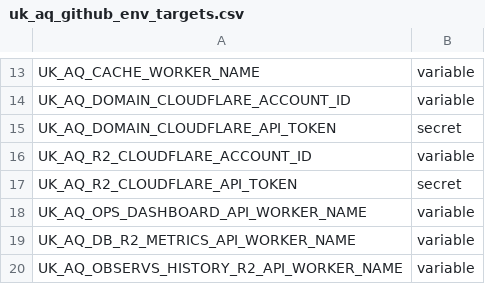
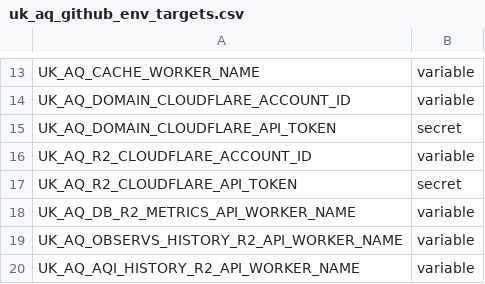
Before and after one commit to Chronic-Illness-Channel/uk-aq-ops, a CSV file: config/uk_aq_github_env_targets.csv, drawn as a sheet; only a part is shown, gaps mark what is left out; the shorter side is filled out with more unchanged rows.

Commit message:
.github/workflows/uk_aq_cache_proxy_deploy.yml updated with all required secrets

```diff
--- a/config/uk_aq_github_env_targets.csv
+++ b/config/uk_aq_github_env_targets.csv
@@ -17,3 +17,2 @@ UK_AQ_R2_CLOUDFLARE_ACCOUNT_ID,variable
 UK_AQ_R2_CLOUDFLARE_API_TOKEN,secret
-UK_AQ_OPS_DASHBOARD_API_WORKER_NAME,variable
 UK_AQ_DB_R2_METRICS_API_WORKER_NAME,variable
```
Also changed, not shown: 3 other files.
